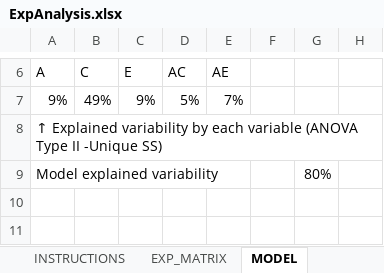
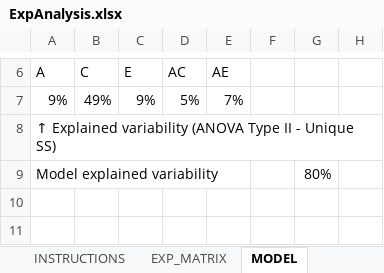
Before and after one commit to jcuadros/excel4doe, an Excel workbook: ExpAnalysis.xlsx, sheet MODEL, drawn as a sheet; only a part is shown, gaps mark what is left out; values as stored, in another font and other column widths than the file's, no borders; the diff names each change by its address in the sheet, - before the commit and + after, or states it on an @@ line.

Commit message:
Improved SS output for saturated models

```diff
--- a/ExpAnalysis.xlsx (sheet MODEL)
+++ b/ExpAnalysis.xlsx (sheet MODEL)
-A8: …Explained variability by each variable (ANOVA Type II -Unique SS)
+A8: …Explained variability (ANOVA Type II - Unique SS)
```
Also changed, not shown: charts or pictures.
